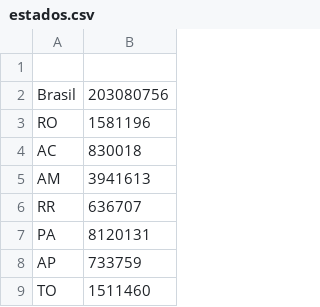
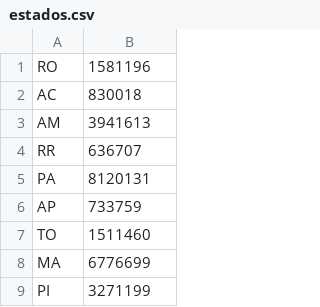
Before and after one commit to marcavis/marcavis.github.io, a CSV file: estados.csv, drawn as a sheet; only a part is shown; the shorter side is filled out with more unchanged rows; the diff names each change by its address in the sheet, - before the commit and + after, or states it on an @@ line.

```diff
--- a/estados.csv
+++ b/estados.csv
-row 1: (empty)
-row 2: Brasil | 203080756
```
Also changed, not shown: 1 other file.
